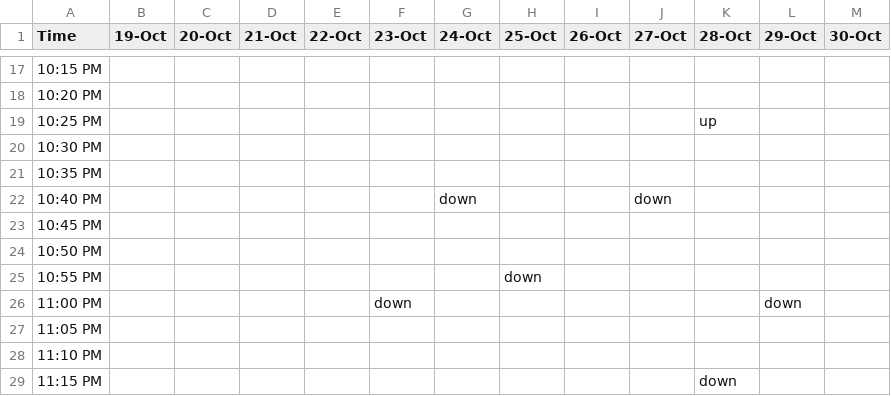
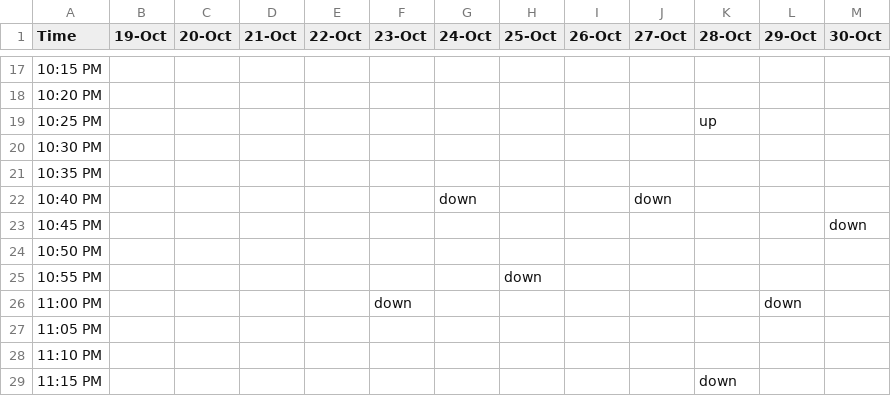
Before and after one commit to alevi813/sleep-tracker, a CSV file: data/schedule.csv, drawn as a sheet; only a part is shown, gaps mark what is left out.

Commit message:
Update sleep schedule (30-Oct)

```diff
--- a/data/schedule.csv
+++ b/data/schedule.csv
@@ -22,3 +22,3 @@ Time,19-Oct,20-Oct,21-Oct,22-Oct,23-Oct,24-Oct,25-Oct,26-Oct,27-Oct,28-Oct,29-Oc
 10:40 PM,,,,,,down,,,down,,,
-10:45 PM,,,,,,,,,,,,
+10:45 PM,,,,,,,,,,,,down
 10:50 PM,,,,,,,,,,,,
```
